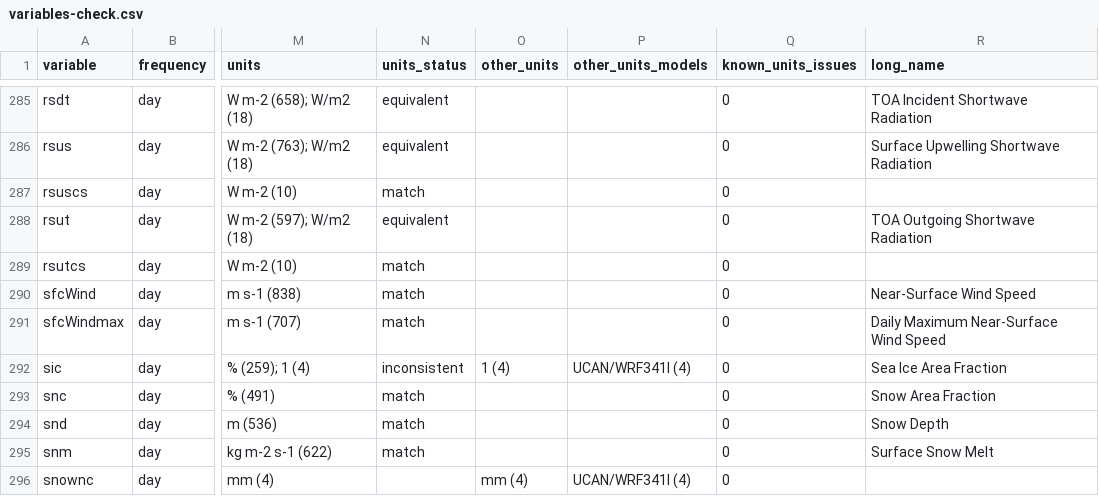
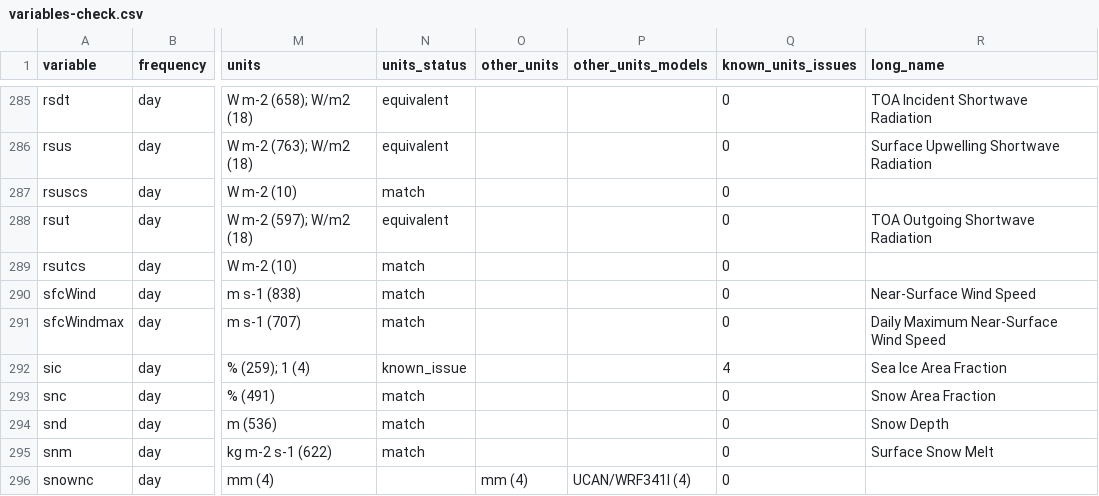
Before and after one commit to hacid-project/climate-services-kg, a CSV file: data-sources/cordex-cmip5/analysis/variables-check.csv, drawn as a sheet; only a part is shown, gaps mark what is left out; the diff covers the shown part only; the diff names each change by its address in the sheet, - before the commit and + after, or states it on an @@ line.

```diff
--- a/data-sources/cordex-cmip5/analysis/variables-check.csv
+++ b/data-sources/cordex-cmip5/analysis/variables-check.csv
-N292 (units_status): inconsistent
+N292 (units_status): known_issue
-O292 (other_units): 1 (4)
+O292 (other_units): (empty)
-P292 (other_units_models): UCAN/WRF341I (4)
+P292 (other_units_models): (empty)
-Q292 (known_units_issues): 0
+Q292 (known_units_issues): 4
```
Also changed, not shown: 55 edited cells elsewhere in this file, 5 other files.
